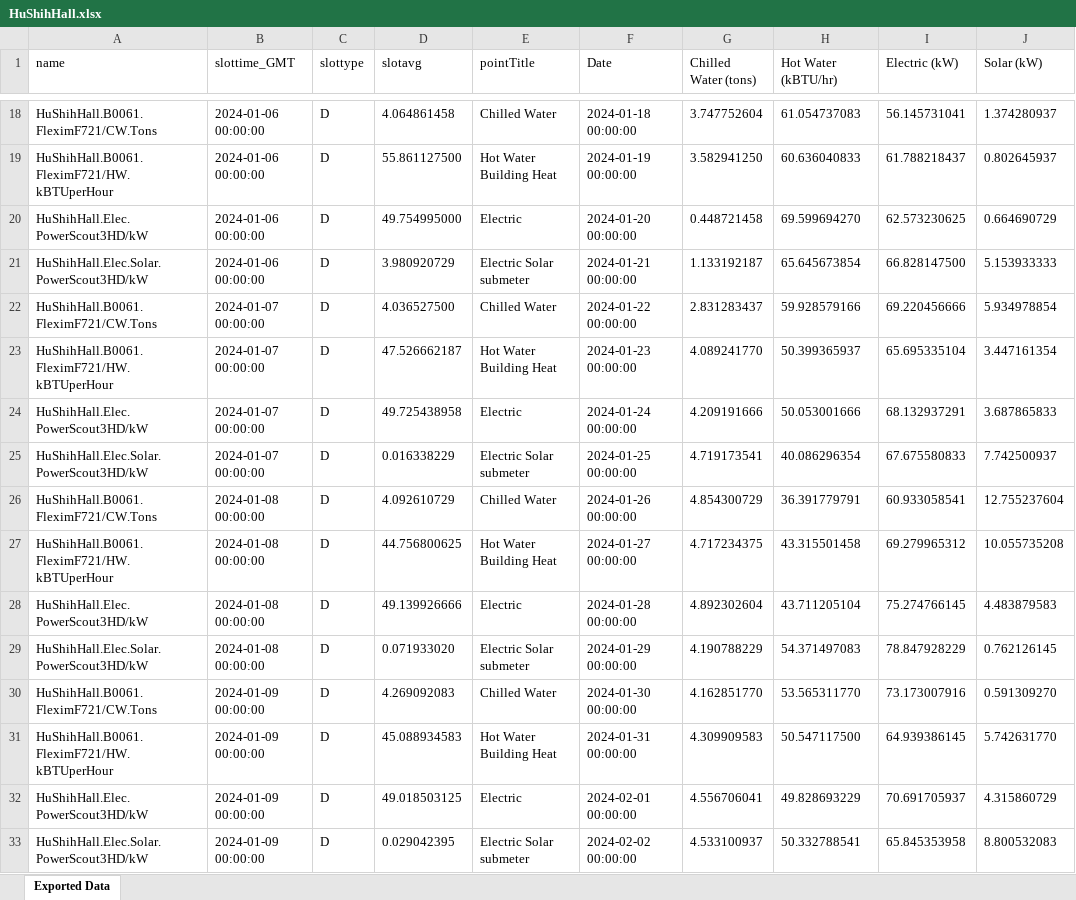
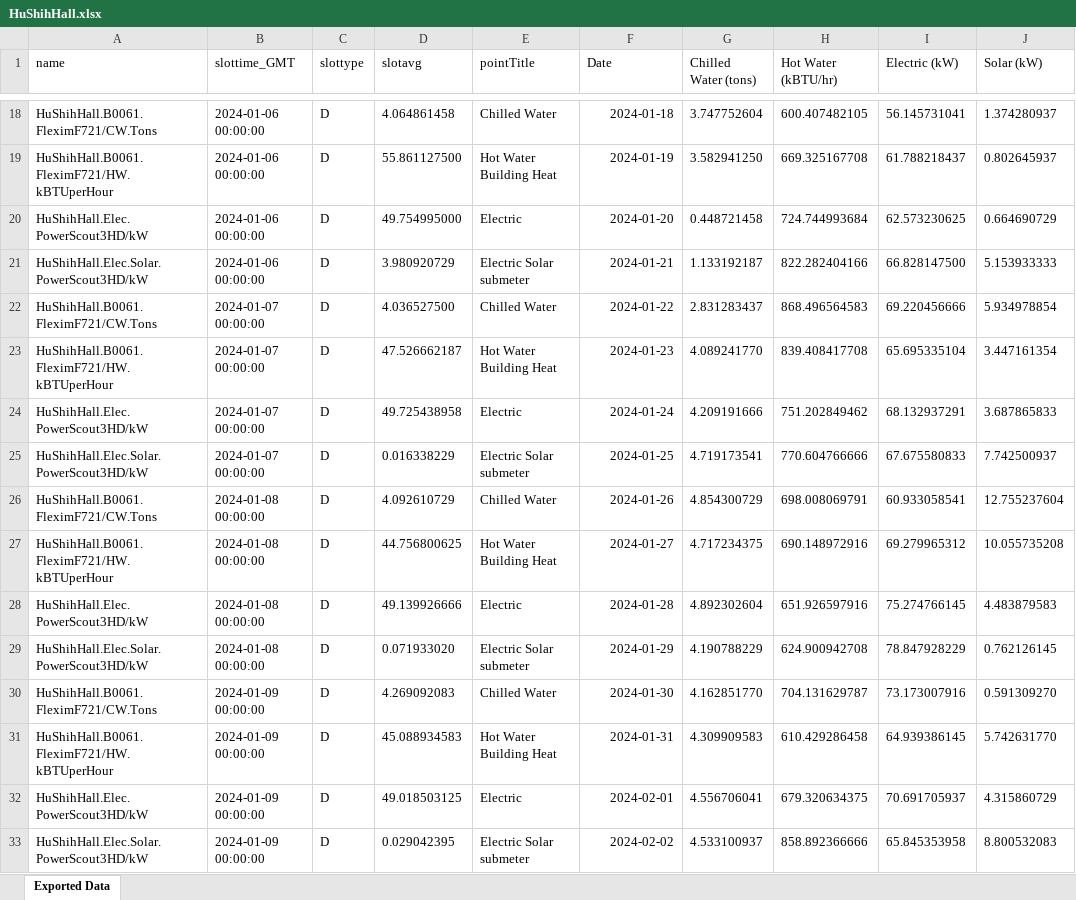
Before and after one commit to mb2557-droid/BEE4750FinalProject, an Excel workbook: HuShihHall.xlsx, sheet Exported Data, drawn as a sheet; only a part is shown, gaps mark what is left out; values as stored, in another font and other column widths than the file's, no borders; the diff covers the shown part only; the diff names each change by its address in the sheet, - before the commit and + after, or states it on an @@ line.

```diff
--- a/HuShihHall.xlsx (sheet Exported Data)
+++ b/HuShihHall.xlsx (sheet Exported Data)
-F18 (Date): 2024-01-18 00:00:00
+F18 (Date): 2024-01-18
-H18 (Hot Water (kBTU/hr)): 61.054737083
+H18 (Hot Water (kBTU/hr)): 600.407482105
-F19 (Date): 2024-01-19 00:00:00
+F19 (Date): 2024-01-19
-H19 (Hot Water (kBTU/hr)): 60.636040833
+H19 (Hot Water (kBTU/hr)): 669.325167708
-F20 (Date): 2024-01-20 00:00:00
+F20 (Date): 2024-01-20
-H20 (Hot Water (kBTU/hr)): 69.599694270
+H20 (Hot Water (kBTU/hr)): 724.744993684
-F21 (Date): 2024-01-21 00:00:00
+F21 (Date): 2024-01-21
-H21 (Hot Water (kBTU/hr)): 65.645673854
+H21 (Hot Water (kBTU/hr)): 822.282404166
-F22 (Date): 2024-01-22 00:00:00
+F22 (Date): 2024-01-22
-H22 (Hot Water (kBTU/hr)): 59.928579166
+H22 (Hot Water (kBTU/hr)): 868.496564583
-F23 (Date): 2024-01-23 00:00:00
+F23 (Date): 2024-01-23
-H23 (Hot Water (kBTU/hr)): 50.399365937
+H23 (Hot Water (kBTU/hr)): 839.408417708
-F24 (Date): 2024-01-24 00:00:00
+F24 (Date): 2024-01-24
-H24 (Hot Water (kBTU/hr)): 50.053001666
+H24 (Hot Water (kBTU/hr)): 751.202849462
-F25 (Date): 2024-01-25 00:00:00
+F25 (Date): 2024-01-25
-H25 (Hot Water (kBTU/hr)): 40.086296354
+H25 (Hot Water (kBTU/hr)): 770.604766666
-F26 (Date): 2024-01-26 00:00:00
+F26 (Date): 2024-01-26
-H26 (Hot Water (kBTU/hr)): 36.391779791
+H26 (Hot Water (kBTU/hr)): 698.008069791
-F27 (Date): 2024-01-27 00:00:00
+F27 (Date): 2024-01-27
-H27 (Hot Water (kBTU/hr)): 43.315501458
+H27 (Hot Water (kBTU/hr)): 690.148972916
-F28 (Date): 2024-01-28 00:00:00
+F28 (Date): 2024-01-28
-H28 (Hot Water (kBTU/hr)): 43.711205104
+H28 (Hot Water (kBTU/hr)): 651.926597916
-F29 (Date): 2024-01-29 00:00:00
+F29 (Date): 2024-01-29
-H29 (Hot Water (kBTU/hr)): 54.371497083
+H29 (Hot Water (kBTU/hr)): 624.900942708
-F30 (Date): 2024-01-30 00:00:00
+F30 (Date): 2024-01-30
-H30 (Hot Water (kBTU/hr)): 53.565311770
+H30 (Hot Water (kBTU/hr)): 704.131629787
-F31 (Date): 2024-01-31 00:00:00
+F31 (Date): 2024-01-31
-H31 (Hot Water (kBTU/hr)): 50.547117500
+H31 (Hot Water (kBTU/hr)): 610.429286458
-F32 (Date): 2024-02-01 00:00:00
+F32 (Date): 2024-02-01
-H32 (Hot Water (kBTU/hr)): 49.828693229
+H32 (Hot Water (kBTU/hr)): 679.320634375
-F33 (Date): 2024-02-02 00:00:00
+F33 (Date): 2024-02-02
-H33 (Hot Water (kBTU/hr)): 50.332788541
+H33 (Hot Water (kBTU/hr)): 858.892366666
```
Also changed, not shown: 676 edited cells elsewhere in this sheet, formulas that keep their value, CascadillaHall.xlsx, 5 other files.
